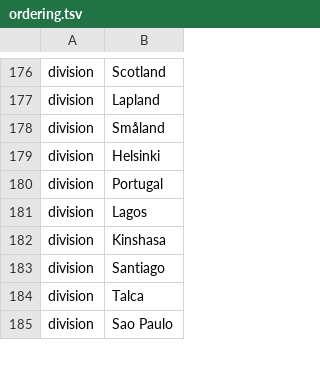
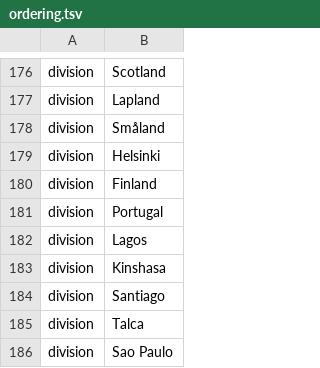
Before and after one commit to nextstrain/ncov, a TSV file: config/ordering.tsv, drawn as a sheet; only a part is shown, gaps mark what is left out.

```diff
--- a/config/ordering.tsv
+++ b/config/ordering.tsv
@@ -179,2 +179,3 @@ division	Småland
 division	Helsinki
+division	Finland
 division	Portugal
```
Also changed, not shown: config/lat_longs.tsv, config/weights.tsv, 1 other file.
